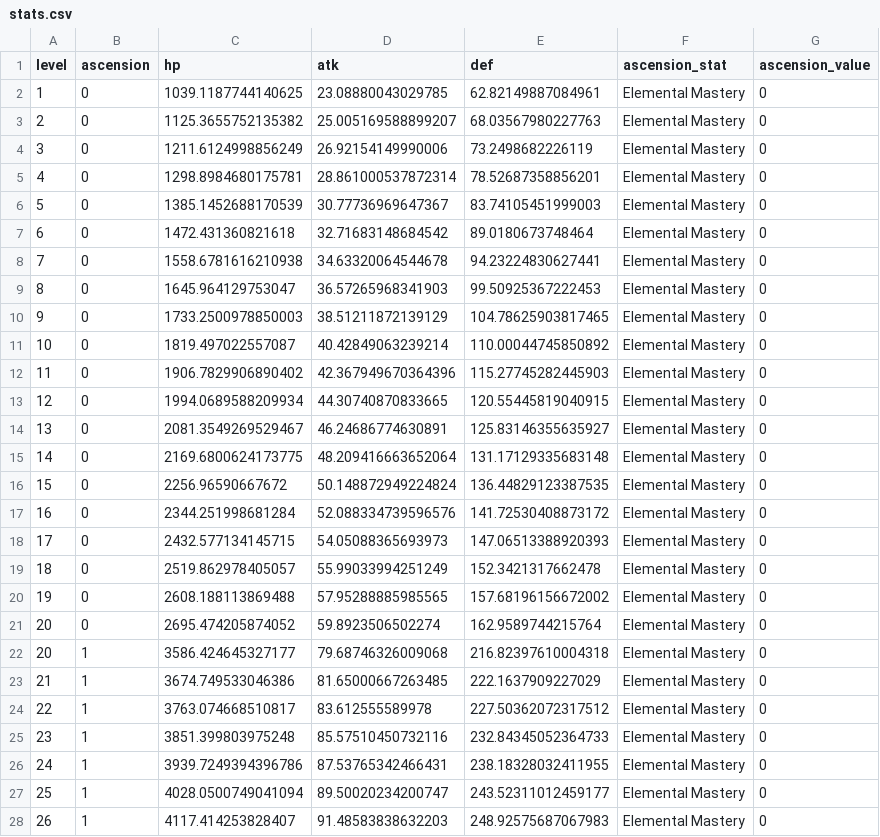
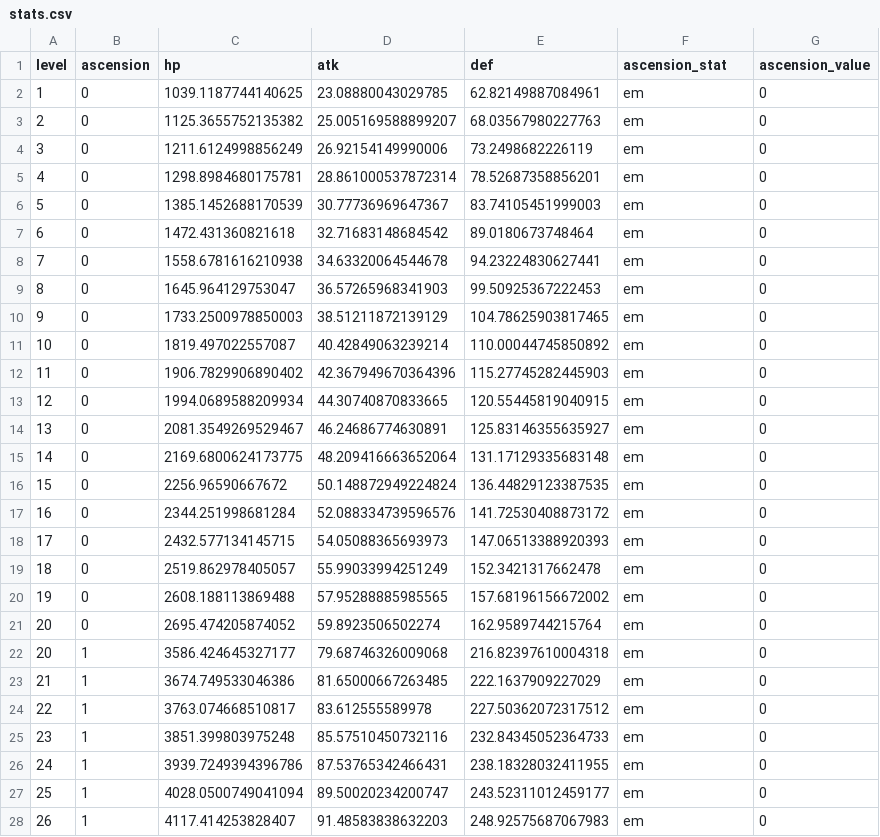
Before and after one commit to LazyGeniusMan/genshin-tc, a CSV file: data/characters/anemo/kaedehara kazuha/stats.csv, drawn as a sheet; only a part is shown; the diff covers the shown part only.

Commit message:
Make stats name more friendly

```diff
--- a/data/characters/anemo/kaedehara kazuha/stats.csv
+++ b/data/characters/anemo/kaedehara kazuha/stats.csv
@@ -1,28 +1,28 @@
 level,ascension,hp,atk,def,ascension_stat,ascension_value
-1,0,1039.1187744140625,23.08880043029785,62.82149887084961,Elemental Mastery,0
-2,0,1125.3655752135382,25.005169588899207,68.03567980227763,Elemental Mastery,0
-3,0,1211.6124998856249,26.92154149990006,73.2498682226119,Elemental Mastery,0
-4,0,1298.8984680175781,28.861000537872314,78.52687358856201,Elemental Mastery,0
-5,0,1385.1452688170539,30.77736969647367,83.74105451999003,Elemental Mastery,0
-6,0,1472.431360821618,32.71683148684542,89.0180673748464,Elemental Mastery,0
-7,0,1558.6781616210938,34.63320064544678,94.23224830627441,Elemental Mastery,0
-8,0,1645.964129753047,36.57265968341903,99.50925367222453,Elemental Mastery,0
-9,0,1733.2500978850003,38.51211872139129,104.78625903817465,Elemental Mastery,0
-10,0,1819.497022557087,40.42849063239214,110.00044745850892,Elemental Mastery,0
-11,0,1906.7829906890402,42.367949670364396,115.27745282445903,Elemental Mastery,0
-12,0,1994.0689588209934,44.30740870833665,120.55445819040915,Elemental Mastery,0
-13,0,2081.3549269529467,46.24686774630891,125.83146355635927,Elemental Mastery,0
-14,0,2169.6800624173775,48.209416663652064,131.17129335683148,Elemental Mastery,0
-15,0,2256.96590667672,50.148872949224824,136.44829123387535,Elemental Mastery,0
-16,0,2344.251998681284,52.088334739596576,141.72530408873172,Elemental Mastery,0
-17,0,2432.577134145715,54.05088365693973,147.06513388920393,Elemental Mastery,0
-18,0,2519.862978405057,55.99033994251249,152.3421317662478,Elemental Mastery,0
-19,0,2608.188113869488,57.95288885985565,157.68196156672002,Elemental Mastery,0
-20,0,2695.474205874052,59.8923506502274,162.9589744215764,Elemental Mastery,0
-20,1,3586.424645327177,79.68746326009068,216.82397610004318,Elemental Mastery,0
-21,1,3674.749533046386,81.65000667263485,222.1637909227029,Elemental Mastery,0
-22,1,3763.074668510817,83.612555589978,227.50362072317512,Elemental Mastery,0
-23,1,3851.399803975248,85.57510450732116,232.84345052364733,Elemental Mastery,0
-24,1,3939.7249394396786,87.53765342466431,238.18328032411955,Elemental Mastery,0
-25,1,4028.0500749041094,89.50020234200747,243.52311012459177,Elemental Mastery,0
-26,1,4117.414253828407,91.48583838632203,248.92575687067983,Elemental Mastery,0
+1,0,1039.1187744140625,23.08880043029785,62.82149887084961,em,0
+2,0,1125.3655752135382,25.005169588899207,68.03567980227763,em,0
+3,0,1211.6124998856249,26.92154149990006,73.2498682226119,em,0
+4,0,1298.8984680175781,28.861000537872314,78.52687358856201,em,0
+5,0,1385.1452688170539,30.77736969647367,83.74105451999003,em,0
+6,0,1472.431360821618,32.71683148684542,89.0180673748464,em,0
+7,0,1558.6781616210938,34.63320064544678,94.23224830627441,em,0
+8,0,1645.964129753047,36.57265968341903,99.50925367222453,em,0
+9,0,1733.2500978850003,38.51211872139129,104.78625903817465,em,0
+10,0,1819.497022557087,40.42849063239214,110.00044745850892,em,0
+11,0,1906.7829906890402,42.367949670364396,115.27745282445903,em,0
+12,0,1994.0689588209934,44.30740870833665,120.55445819040915,em,0
+13,0,2081.3549269529467,46.24686774630891,125.83146355635927,em,0
+14,0,2169.6800624173775,48.209416663652064,131.17129335683148,em,0
+15,0,2256.96590667672,50.148872949224824,136.44829123387535,em,0
+16,0,2344.251998681284,52.088334739596576,141.72530408873172,em,0
+17,0,2432.577134145715,54.05088365693973,147.06513388920393,em,0
+18,0,2519.862978405057,55.99033994251249,152.3421317662478,em,0
+19,0,2608.188113869488,57.95288885985565,157.68196156672002,em,0
+20,0,2695.474205874052,59.8923506502274,162.9589744215764,em,0
+20,1,3586.424645327177,79.68746326009068,216.82397610004318,em,0
+21,1,3674.749533046386,81.65000667263485,222.1637909227029,em,0
+22,1,3763.074668510817,83.612555589978,227.50362072317512,em,0
+23,1,3851.399803975248,85.57510450732116,232.84345052364733,em,0
+24,1,3939.7249394396786,87.53765342466431,238.18328032411955,em,0
+25,1,4028.0500749041094,89.50020234200747,243.52311012459177,em,0
+26,1,4117.414253828407,91.48583838632203,248.92575687067983,em,0
```
Also changed, not shown: 69 edited cells elsewhere in this file, data/characters/anemo/venti/stats.csv, data/characters/cryo/kaeya/stats.csv, 33 other files.
